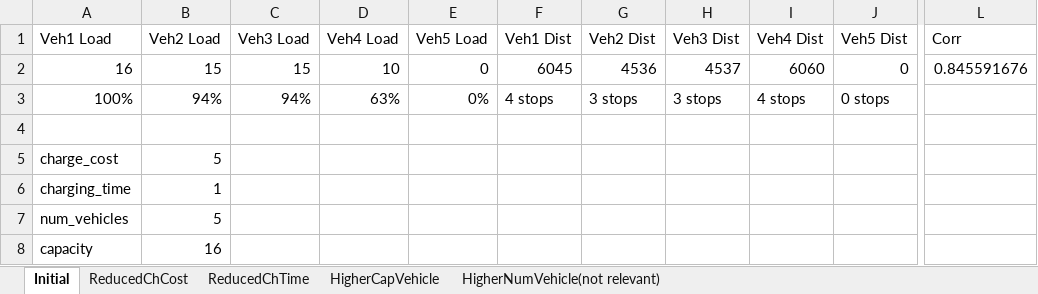
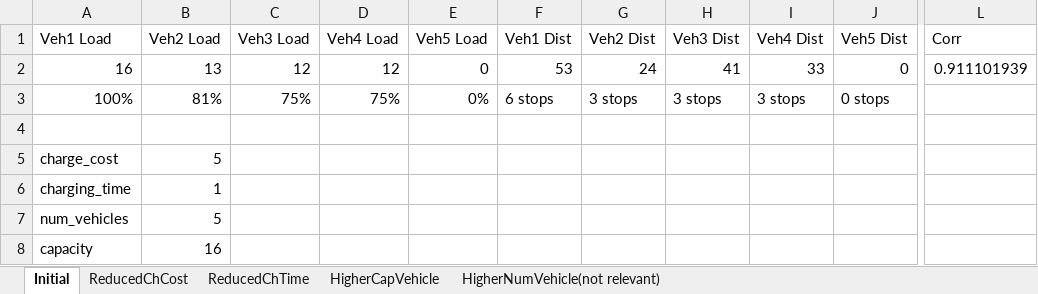
Before and after one commit to whodatboiii/Sustainable-Logistics-Project, an Excel workbook: playingwithparameters.xlsx, sheet Initial, drawn as a sheet; only a part is shown, gaps mark what is left out; values as stored, in another font and other column widths than the file's, no borders; the diff names each change by its address in the sheet, - before the commit and + after, or states it on an @@ line.

```diff
--- a/playingwithparameters.xlsx (sheet Initial)
+++ b/playingwithparameters.xlsx (sheet Initial)
-B2 (Veh2 Load): 15
+B2 (Veh2 Load): 13
-C2 (Veh3 Load): 15
+C2 (Veh3 Load): 12
-D2 (Veh4 Load): 10
+D2 (Veh4 Load): 12
-F2 (Veh1 Dist): 6045
+F2 (Veh1 Dist): 53
-G2 (Veh2 Dist): 4536
+G2 (Veh2 Dist): 24
-H2 (Veh3 Dist): 4537
+H2 (Veh3 Dist): 41
-I2 (Veh4 Dist): 6060
+I2 (Veh4 Dist): 33
-L2 (Corr): 0.845591676
+L2 (Corr): 0.911101939
-B3 (Veh2 Load): 94%
+B3 (Veh2 Load): 81%
-C3 (Veh3 Load): 94%
+C3 (Veh3 Load): 75%
-D3 (Veh4 Load): 63%
+D3 (Veh4 Load): 75%
-F3 (Veh1 Dist): 4 stops
+F3 (Veh1 Dist): 6 stops
-I3 (Veh4 Dist): 4 stops
+I3 (Veh4 Dist): 3 stops
```
Also changed, not shown: sheet HigherCapVehicle, sheet ReducedChTime, sheet ReducedChCost, sheet HigherNumVehicle(not relevant), charts or pictures, 1 other file.
